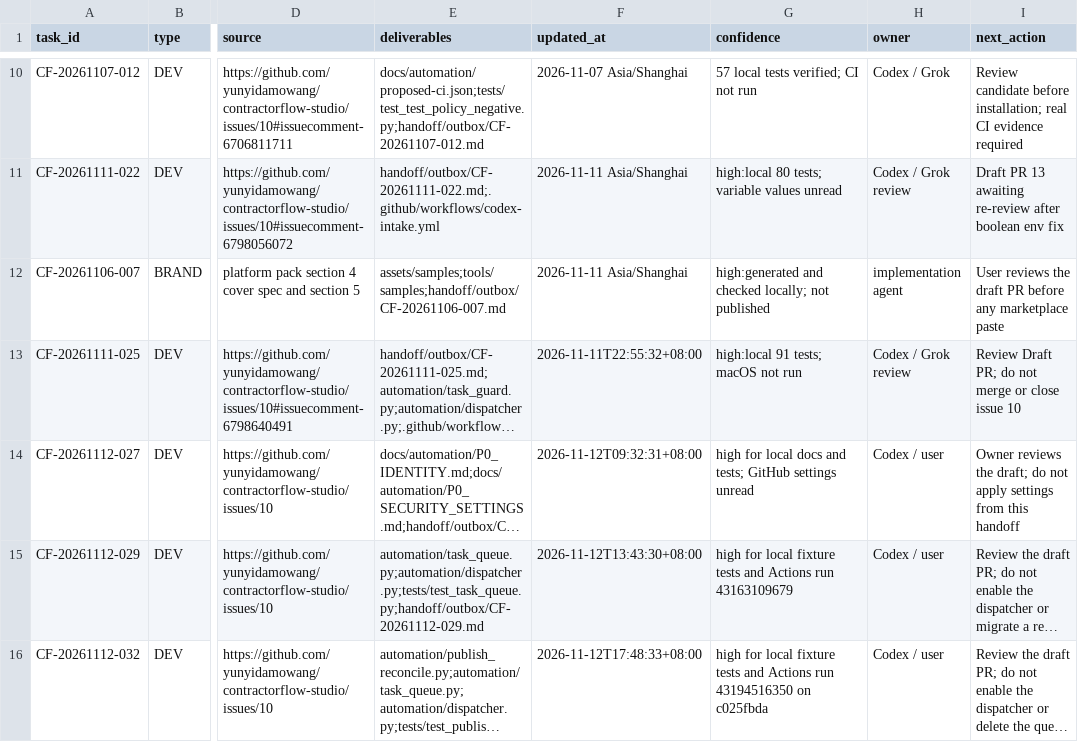
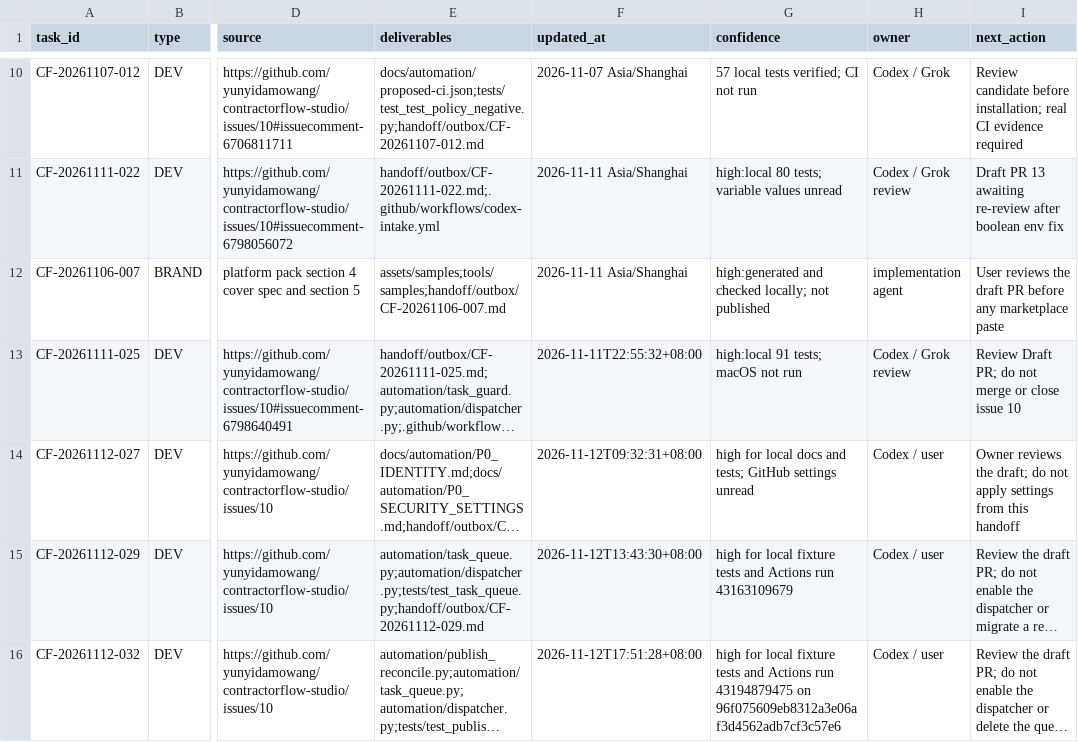
Before and after one commit to yunyidamowang/contractorflow-studio, a CSV file: handoff/register.csv, drawn as a sheet; only a part is shown, gaps mark what is left out; long unchanged cells end in …; the diff names each change by its address in the sheet, - before the commit and + after, or states it on an @@ line.

```diff
--- a/handoff/register.csv
+++ b/handoff/register.csv
-F16 (updated_at): 2026-11-12T17:48:33+08:00
+F16 (updated_at): 2026-11-12T17:51:28+08:00
-G16 (confidence): …Actions run 43194516350 on c025fbda
+G16 (confidence): …Actions run 43194879475 on 96f075609eb8312a3e06af3d4562adb7cf3c57e6
```
Also changed, not shown: 3 other files.
